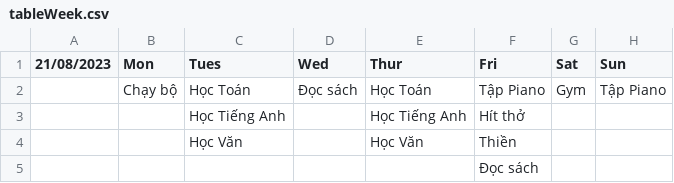
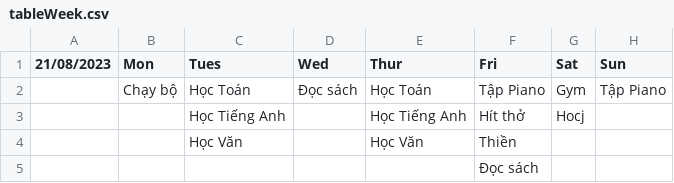
Before and after one commit to anh-dz/Studious, a CSV file: data/tableWeek.csv, drawn as a sheet.

```diff
--- a/data/tableWeek.csv
+++ b/data/tableWeek.csv
@@ -2,3 +2,3 @@
 ,Chạy bộ,Học Toán,Đọc sách,Học Toán,Tập Piano,Gym,Tập Piano
-,,Học Tiếng Anh,,Học Tiếng Anh,Hít thở,,
+,,Học Tiếng Anh,,Học Tiếng Anh,Hít thở,Hocj,
 ,,Học Văn,,Học Văn,Thiền,,
```
Also changed, not shown: data/describeItem.csv, 4 other files.
